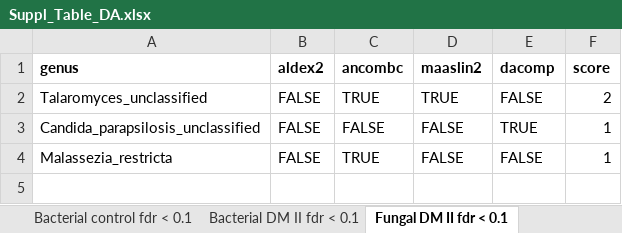
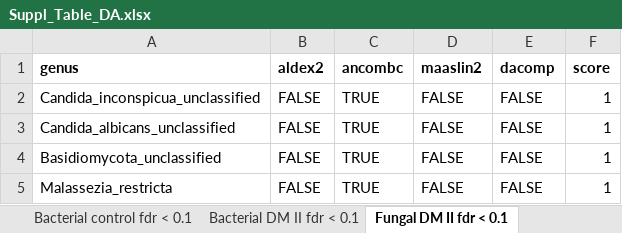
Before and after one commit to kunstner/2022_Fiber_DMII_Middle_East, an Excel workbook: Suppl_Table_DA.xlsx, sheet Fungal DM II fdr < 0.1, drawn as a sheet; values as stored, in another font and other column widths than the file's, no borders; the diff names each change by its address in the sheet, - before the commit and + after, or states it on an @@ line.

```diff
--- a/Suppl_Table_DA.xlsx (sheet Fungal DM II fdr < 0.1)
+++ b/Suppl_Table_DA.xlsx (sheet Fungal DM II fdr < 0.1)
-A2 (genus): Talaromyces_unclassified
+A2 (genus): Candida_inconspicua_unclassified
-D2 (maaslin2): TRUE
+D2 (maaslin2): FALSE
-F2 (score): 2
+F2 (score): 1
-A3 (genus): Candida_parapsilosis_unclassified
+A3 (genus): Candida_albicans_unclassified
-C3 (ancombc): FALSE
+C3 (ancombc): TRUE
-E3 (dacomp): TRUE
+E3 (dacomp): FALSE
+row 4: Basidiomycota_unclassified | FALSE | TRUE | FALSE | FALSE | 1
```
Also changed, not shown: sheet Bacterial control fdr < 0.1, sheet Bacterial DM II fdr < 0.1, 37 other files.
